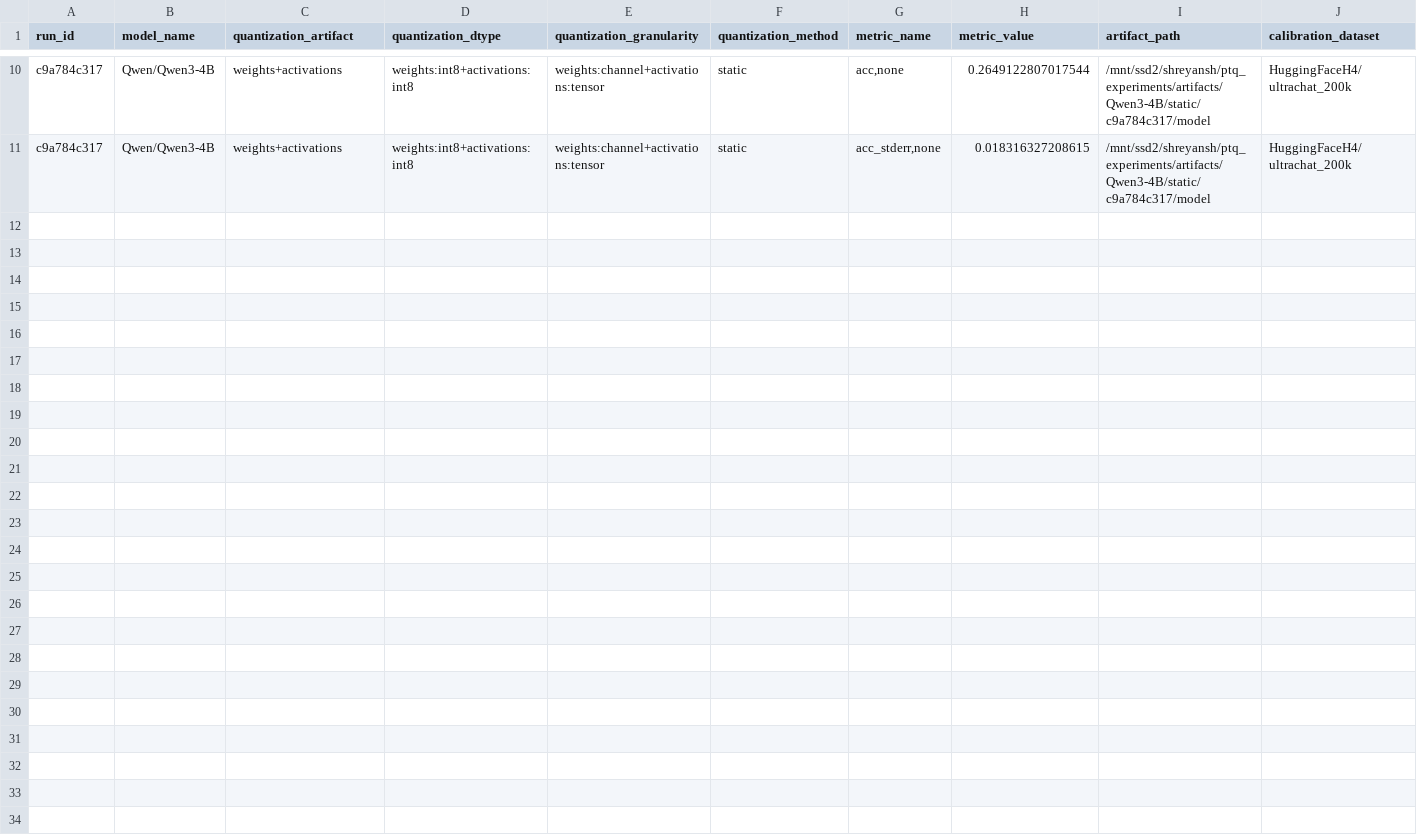
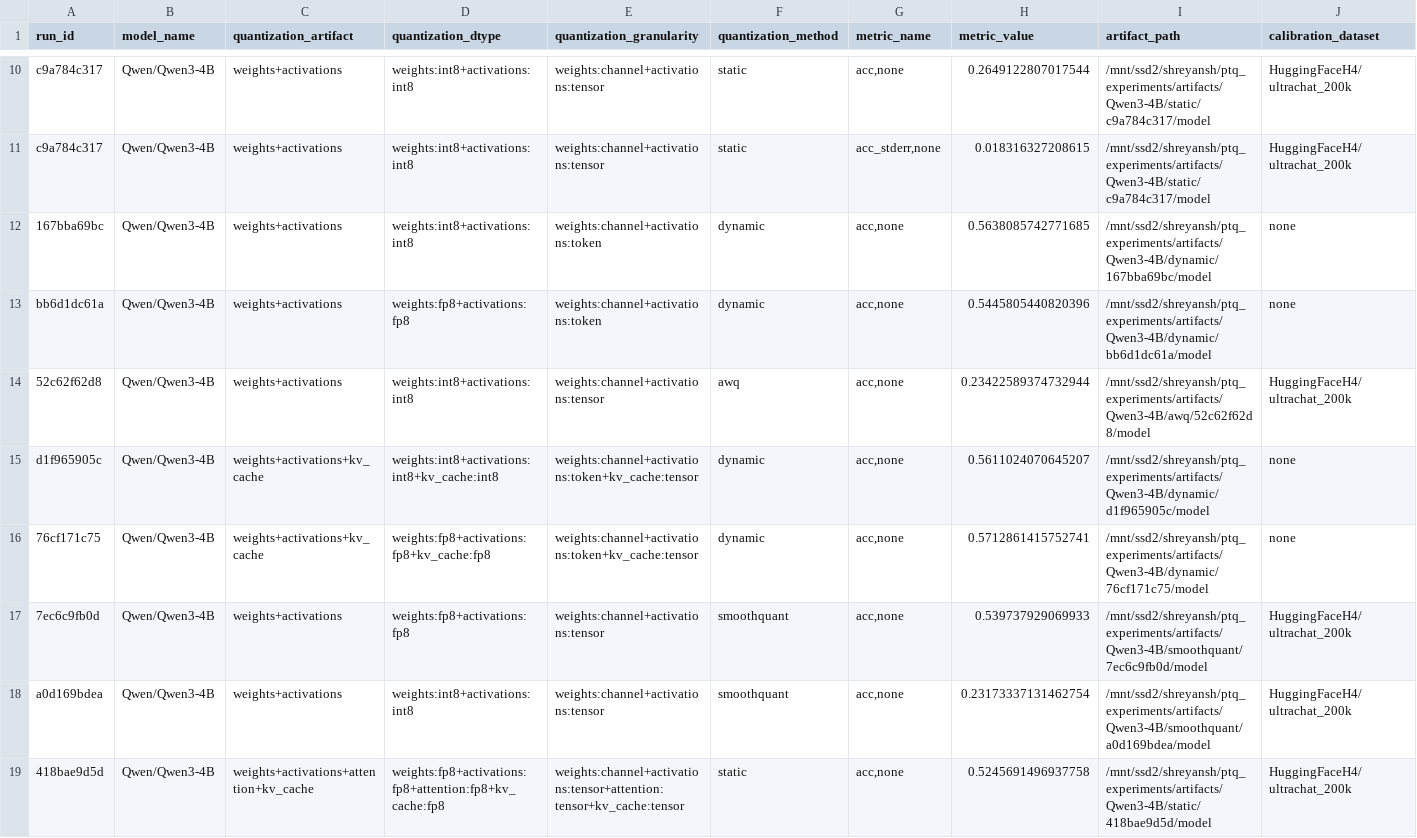
Before and after one commit to shreyansh26/post-training-quantization, a CSV file: metrics_mmlu.csv, drawn as a sheet; only a part is shown, gaps mark what is left out; rows hold the shown columns only; the diff covers the shown part only; the diff names each change by its address in the sheet, - before the commit and + after, or states it on an @@ line.

```diff
--- a/metrics_mmlu.csv
+++ b/metrics_mmlu.csv
+row 12: 167bba69bc | Qwen/Qwen3-4B | weights+activations | weights:int8+activations:int8 | weights:channel+activations:token | dynamic | acc,none | 0.5638085742771685 | /mnt/ssd2/shreyansh/ptq_experiments/artifacts/Qwen3-4B/dynamic/167bba69bc/model | none
+row 13: bb6d1dc61a | Qwen/Qwen3-4B | weights+activations | weights:fp8+activations:fp8 | weights:channel+activations:token | dynamic | acc,none | 0.5445805440820396 | /mnt/ssd2/shreyansh/ptq_experiments/artifacts/Qwen3-4B/dynamic/bb6d1dc61a/model | none
+row 14: 52c62f62d8 | Qwen/Qwen3-4B | weights+activations | weights:int8+activations:int8 | weights:channel+activations:tensor | awq | acc,none | 0.23422589374732944 | /mnt/ssd2/shreyansh/ptq_experiments/artifacts/Qwen3-4B/awq/52c62f62d8/model | HuggingFaceH4/ultrachat_200k
+row 15: d1f965905c | Qwen/Qwen3-4B | weights+activations+kv_cache | weights:int8+activations:int8+kv_cache:int8 | weights:channel+activations:token+kv_cache:tensor | dynamic | acc,none | 0.5611024070645207 | /mnt/ssd2/shreyansh/ptq_experiments/artifacts/Qwen3-4B/dynamic/d1f965905c/model | none
+row 16: 76cf171c75 | Qwen/Qwen3-4B | weights+activations+kv_cache | weights:fp8+activations:fp8+kv_cache:fp8 | weights:channel+activations:token+kv_cache:tensor | dynamic | acc,none | 0.5712861415752741 | /mnt/ssd2/shreyansh/ptq_experiments/artifacts/Qwen3-4B/dynamic/76cf171c75/model | none
+row 17: 7ec6c9fb0d | Qwen/Qwen3-4B | weights+activations | weights:fp8+activations:fp8 | weights:channel+activations:tensor | smoothquant | acc,none | 0.539737929069933 | /mnt/ssd2/shreyansh/ptq_experiments/artifacts/Qwen3-4B/smoothquant/7ec6c9fb0d/model | HuggingFaceH4/ultrachat_200k
+row 18: a0d169bdea | Qwen/Qwen3-4B | weights+activations | weights:int8+activations:int8 | weights:channel+activations:tensor | smoothquant | acc,none | 0.23173337131462754 | /mnt/ssd2/shreyansh/ptq_experiments/artifacts/Qwen3-4B/smoothquant/a0d169bdea/model | HuggingFaceH4/ultrachat_200k
+row 19: 418bae9d5d | Qwen/Qwen3-4B | weights+activations+attention+kv_cache | weights:fp8+activations:fp8+attention:fp8+kv_cache:fp8 | weights:channel+activations:tensor+attention:tensor+kv_cache:tensor | static | acc,none | 0.5245691496937758 | /mnt/ssd2/shreyansh/ptq_experiments/artifacts/Qwen3-4B/static/418bae9d5d/model | HuggingFaceH4/ultrachat_200k
```
Also changed, not shown: 8 added rows elsewhere in this file, 33 other files.
